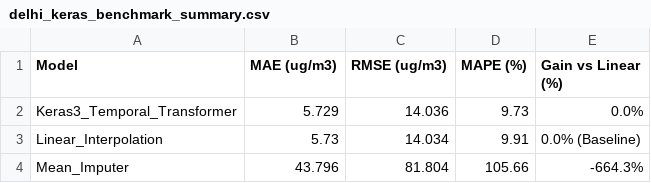
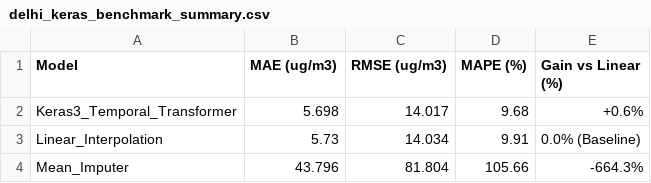
Before and after one commit to hrittik702/ctdi-model-project, a CSV file: results/delhi/delhi_keras_benchmark_summary.csv, drawn as a sheet.

```diff
--- a/results/delhi/delhi_keras_benchmark_summary.csv
+++ b/results/delhi/delhi_keras_benchmark_summary.csv
@@ -1,3 +1,3 @@
 Model,MAE (ug/m3),RMSE (ug/m3),MAPE (%),Gain vs Linear (%)
-Keras3_Temporal_Transformer,5.729,14.036,9.73,0.0%
+Keras3_Temporal_Transformer,5.698,14.017,9.68,+0.6%
 Linear_Interpolation,5.73,14.034,9.91,0.0% (Baseline)
```
Also changed, not shown: results/delhi/delhi_benchmark_summary.csv, 53 other files.
